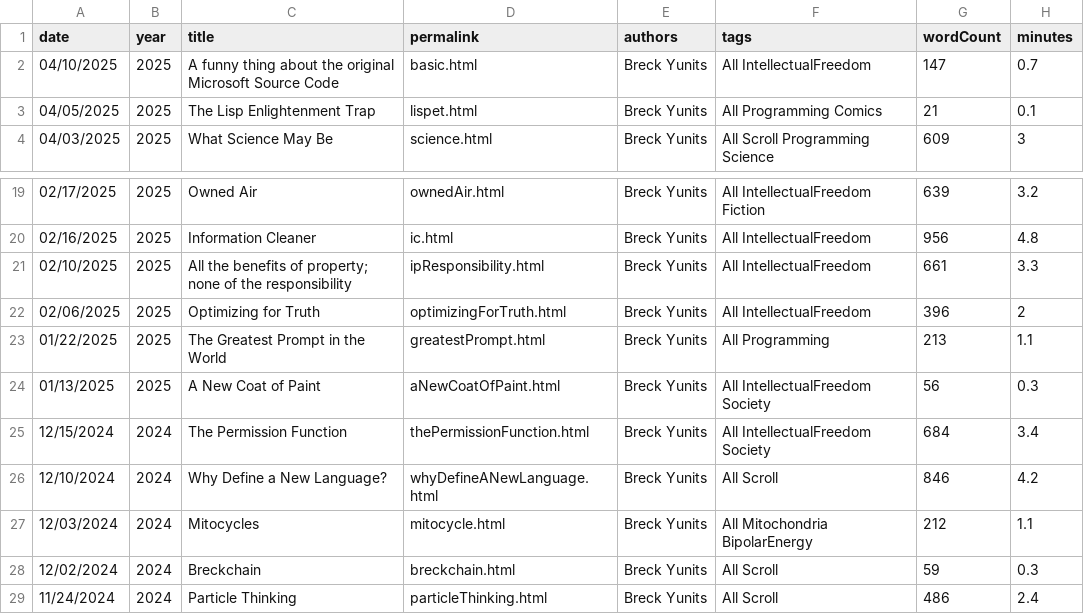
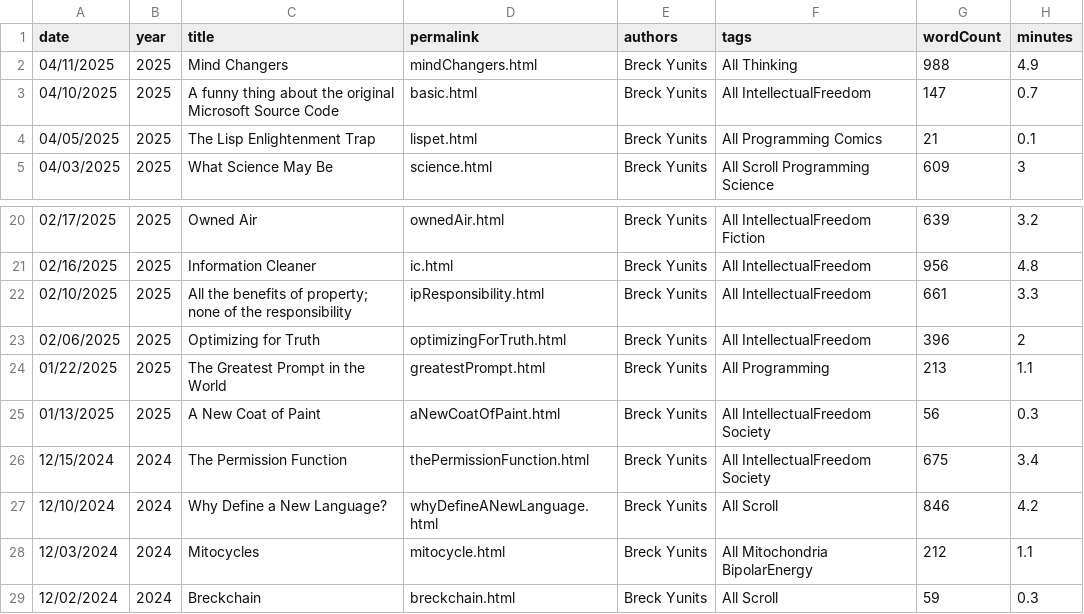
Before and after one commit to thepiyushmalhotra/breckyunits.com, a CSV file: posts.csv, drawn as a sheet; only a part is shown, gaps mark what is left out; the shorter side is filled out with more unchanged rows.

```diff
--- a/posts.csv
+++ b/posts.csv
@@ -1,2 +1,3 @@
 date,year,title,permalink,authors,tags,wordCount,minutes
+04/11/2025,2025,Mind Changers,mindChangers.html,Breck Yunits,All Thinking,988,4.9
 04/10/2025,2025,A funny thing about the original Microsoft Source Code,basic.html,Breck Yunits,All IntellectualFreedom,147,0.7
@@ -24,3 +25,3 @@ date,year,title,permalink,authors,tags,wordCount,minutes
 01/13/2025,2025,A New Coat of Paint,aNewCoatOfPaint.html,Breck Yunits,All IntellectualFreedom Society,56,0.3
-12/15/2024,2024,The Permission Function,thePermissionFunction.html,Breck Yunits,All IntellectualFreedom Society,684,3.4
+12/15/2024,2024,The Permission Function,thePermissionFunction.html,Breck Yunits,All IntellectualFreedom Society,675,3.4
 12/10/2024,2024,Why Define a New Language?,whyDefineANewLanguage.html,Breck Yunits,All Scroll,846,4.2
```
Also changed, not shown: parserUsage.csv, posts.tsv, 39 other files.
